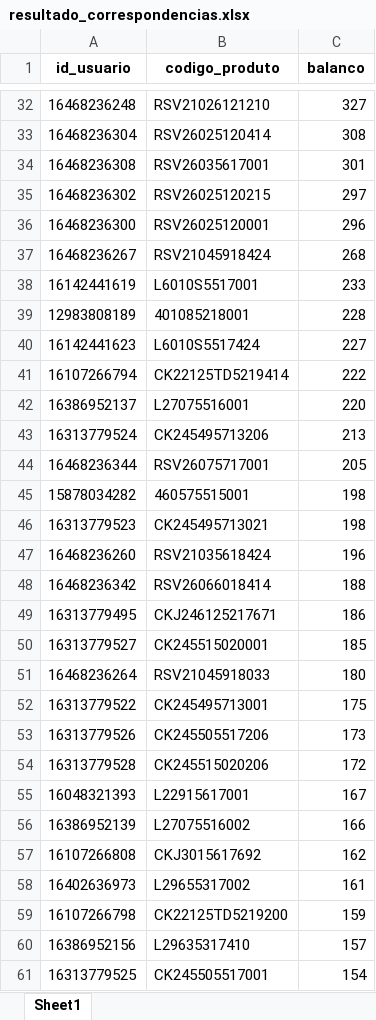
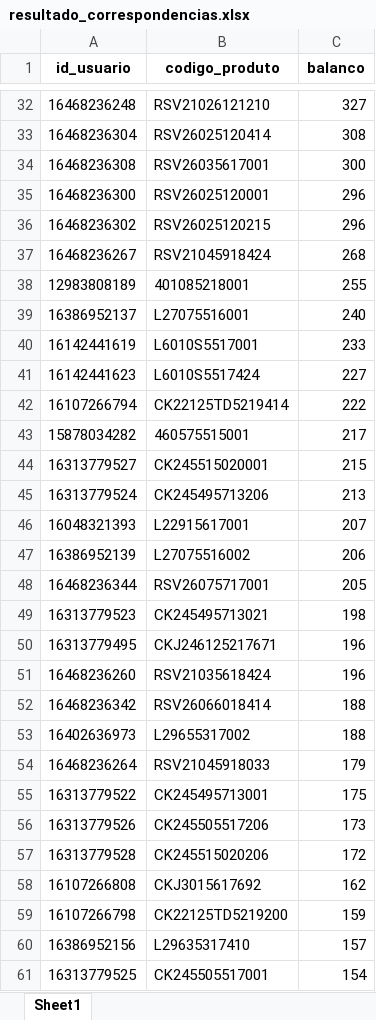
Before and after one commit to brunobolsachini/marchonapi, an Excel workbook: resultado_correspondencias.xlsx, sheet Sheet1, drawn as a sheet; only a part is shown, gaps mark what is left out; values as stored, in another font and other column widths than the file's, no borders; removed rows and columns are numbered as before the commit, all else as after; the diff covers the shown part only; the diff names each change by its address in the sheet, - before the commit and + after, or states it on an @@ line.

```diff
--- a/resultado_correspondencias.xlsx (sheet Sheet1)
+++ b/resultado_correspondencias.xlsx (sheet Sheet1)
-C34 (balanco): 301
+C34 (balanco): 300
-row 35: 16468236302 | RSV26025120215 | 297
+row 36: 16468236302 | RSV26025120215 | 296
+row 38: 12983808189 | 401085218001 | 255
+row 39: 16386952137 | L27075516001 | 240
-row 39: 12983808189 | 401085218001 | 228
-row 42: 16386952137 | L27075516001 | 220
+row 43: 15878034282 | 460575515001 | 217
+row 44: 16313779527 | CK245515020001 | 215
+row 46: 16048321393 | L22915617001 | 207
+row 47: 16386952139 | L27075516002 | 206
-row 45: 15878034282 | 460575515001 | 198
+row 50: 16313779495 | CKJ246125217671 | 196
-row 49: 16313779495 | CKJ246125217671 | 186
-row 50: 16313779527 | CK245515020001 | 185
+row 53: 16402636973 | L29655317002 | 188
-C54 (balanco): 180
+C54 (balanco): 179
-row 55: 16048321393 | L22915617001 | 167
-row 56: 16386952139 | L27075516002 | 166
-row 58: 16402636973 | L29655317002 | 161
```
Also changed, not shown: 101 added rows, 64 removed rows, 952 moved rows and 10 edited cells elsewhere in this sheet.
